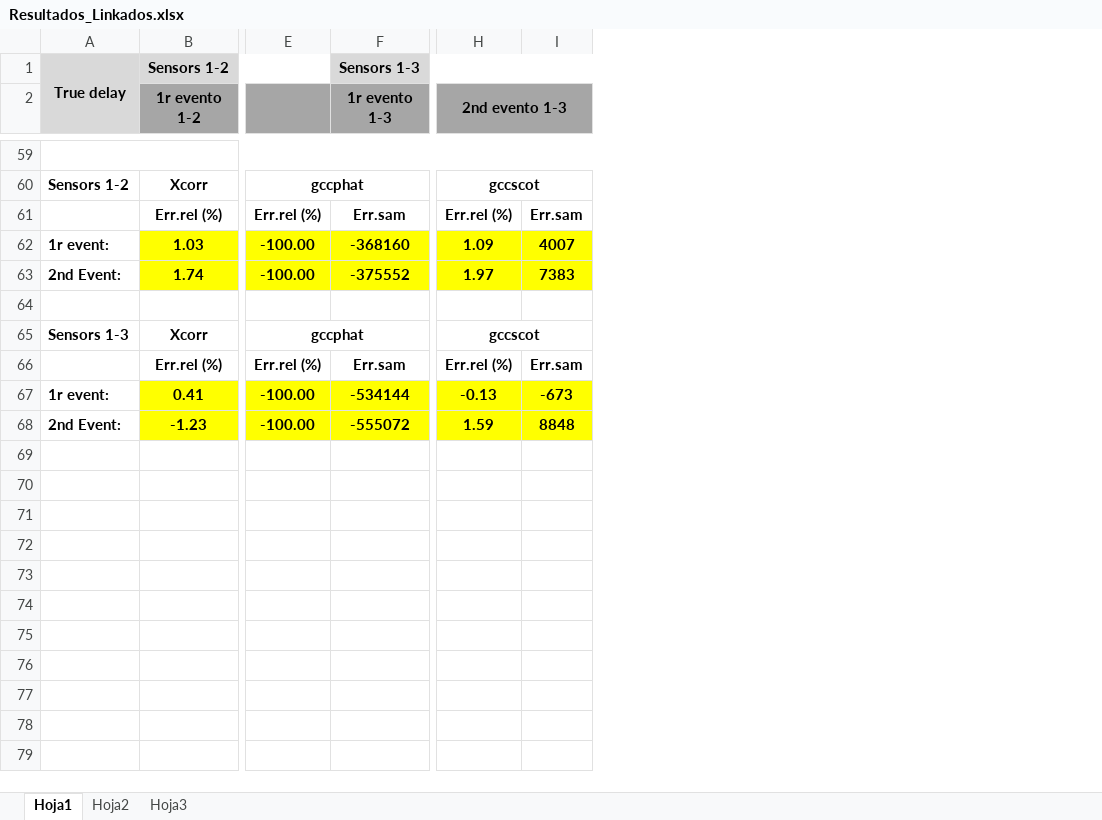
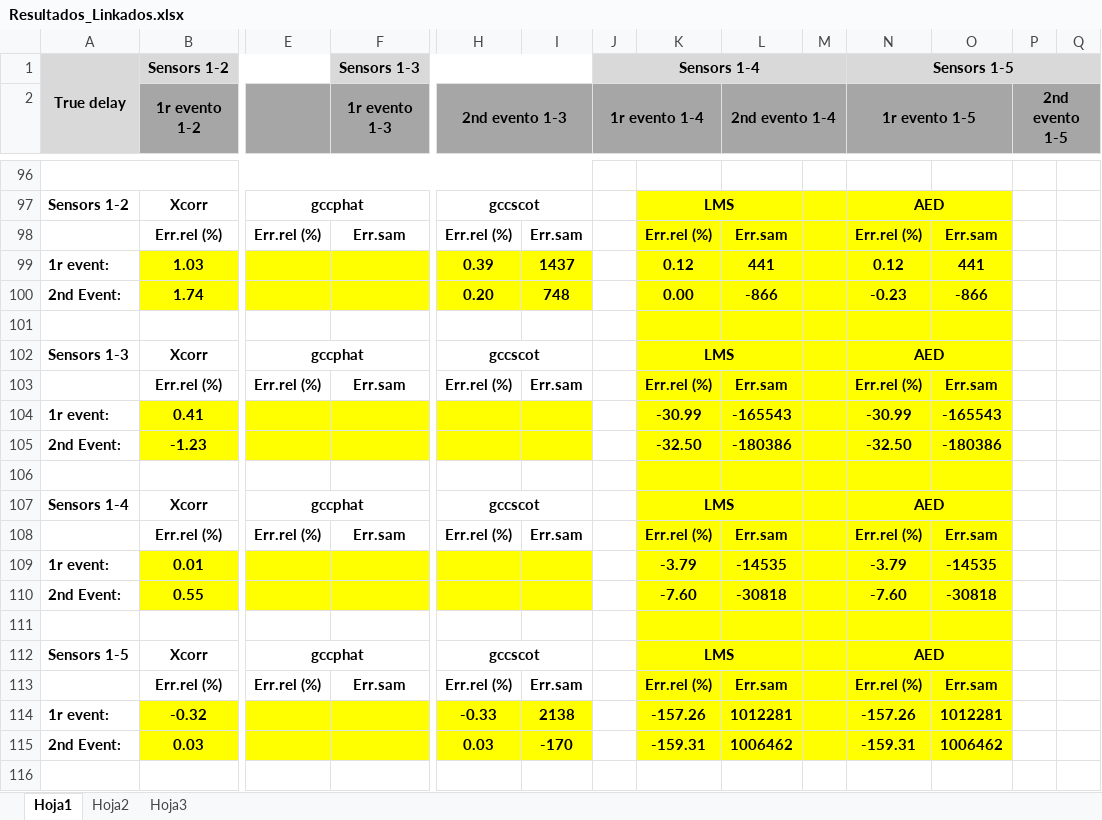
Before and after one commit to javiribera/TDE-and-whale-localization, an Excel workbook: Resultados/Resultados_Linkados.xlsx, sheet Hoja1, drawn as a sheet; only a part is shown, gaps mark what is left out; values as stored, in another font and other column widths than the file's, no borders; addresses are those after the commit; rows hold the shown columns only; the diff covers the shown part only; the diff names each change by its address in the sheet, - before the commit and + after, or states it on an @@ line.

```diff
--- a/Resultados/Resultados_Linkados.xlsx (sheet Hoja1)
+++ b/Resultados/Resultados_Linkados.xlsx (sheet Hoja1)
+column J (1r evento 1-4), row 1: Sensors 1-4
+column K, rows 97-105: LMS | Err.rel (%) | 0.12 | 0.00 |  | LMS | Err.rel (%) | -30.99 | -32.50
+column L (2nd evento 1-4), rows 98-105: Err.sam | 441 | -866 |  |  | Err.sam | -165543 | -180386
+column M, empty
+column N (1r evento 1-5), row 1: Sensors 1-5; rows 97-105: AED | Err.rel (%) | 0.12 | -0.23 |  | AED | Err.rel (%) | -30.99 | -32.50
+column O, rows 98-105: Err.sam | 441 | -866 |  |  | Err.sam | -165543 | -180386
+column P (2nd evento 1-5), empty
+column Q, empty
-E99:E100: -100.00
+E99:E100: (empty)
-F99 (1r evento 1-3): -368160
+F99 (1r evento 1-3): (empty)
-H99 (2nd evento 1-3): 1.09
+H99 (2nd evento 1-3): 0.39
-I99: 4007
+I99: 1437
-F100 (1r evento 1-3): -375552
+F100 (1r evento 1-3): (empty)
-H100 (2nd evento 1-3): 1.97
+H100 (2nd evento 1-3): 0.20
-I100: 7383
+I100: 748
-E104:E105: -100.00
+E104:E105: (empty)
-F104 (1r evento 1-3): -534144
+F104 (1r evento 1-3): (empty)
-H104 (2nd evento 1-3): -0.13
+H104 (2nd evento 1-3): (empty)
-I104: -673
+I104: (empty)
-F105 (1r evento 1-3): -555072
+F105 (1r evento 1-3): (empty)
-H105 (2nd evento 1-3): 1.59
+H105 (2nd evento 1-3): (empty)
-I105: 8848
+I105: (empty)
+row 106: (empty)
+row 107: Sensors 1-4 | Xcorr | gccphat |  | gccscot |  |  | LMS |  |  | AED
+row 108:  | Err.rel (%) | Err.rel (%) | Err.sam | Err.rel (%) | Err.sam |  | Err.rel (%) | Err.sam |  | Err.rel (%) | Err.sam
+row 109: 1r event: | 0.01 |  |  |  |  |  | -3.79 | -14535 |  | -3.79 | -14535
+row 110: 2nd Event: | 0.55 |  |  |  |  |  | -7.60 | -30818 |  | -7.60 | -30818
+row 111: (empty)
+row 112: Sensors 1-5 | Xcorr | gccphat |  | gccscot |  |  | LMS |  |  | AED
+row 113:  | Err.rel (%) | Err.rel (%) | Err.sam | Err.rel (%) | Err.sam |  | Err.rel (%) | Err.sam |  | Err.rel (%) | Err.sam
+row 114: 1r event: | -0.32 |  |  | -0.33 | 2138 |  | -157.26 | 1012281 |  | -157.26 | 1012281
+row 115: 2nd Event: | 0.03 |  |  | 0.03 | -170 |  | -159.31 | 1006462 |  | -159.31 | 1006462
+row 116: (empty)
```
Also changed, not shown: 63 added rows, 4 removed rows, 21 edited cells and cell formats elsewhere in this sheet, 12 other files.
